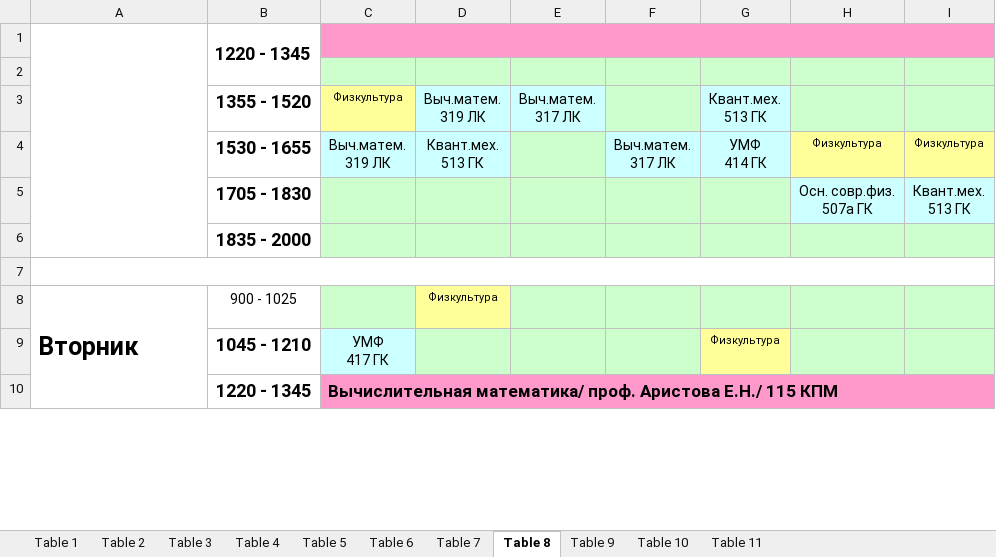
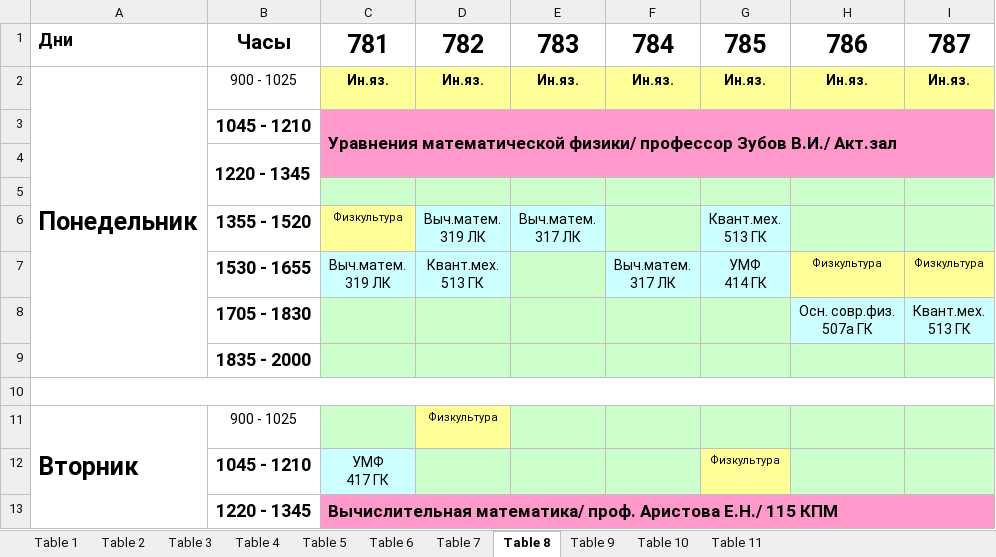
Before and after one commit to Claptar/Uni_help_bot, an Excel workbook: timetable/3-kurs-vesna-2019_2020.xlsx, sheet Table 8, drawn as a sheet; only a part is shown; values as stored, in another font and other column widths than the file's, no borders; removed rows and columns are numbered as before the commit, all else as after; the diff names each change by its address in the sheet, - before the commit and + after, or states it on an @@ line.

```diff
--- a/timetable/3-kurs-vesna-2019_2020.xlsx (sheet Table 8)
+++ b/timetable/3-kurs-vesna-2019_2020.xlsx (sheet Table 8)
+row 1: Дни | Часы | 781 | 782 | 783 | 784 | 785 | 786 | 787
+row 2: Понедельник | 900 - 1025 | Ин.яз. | Ин.яз. | Ин.яз. | Ин.яз. | Ин.яз. | Ин.яз. | Ин.яз.
+row 3:  | 1045 - 1210 | Уравнения математической физики/ профессор Зубов В.И./ Акт.зал
-A1:A6 merged
-C1:I1 merged
```
Also changed, not shown: sheet Table 9, sheet Table 7, sheet Table 3, sheet Table 11, sheet Table 6, sheet Table 2, 3 more sheets, timetable/2-kurs-vesna-2019_2020.xlsx, timetable/4-kurs-vesna-2019_2020.xlsx, 6 other files.
